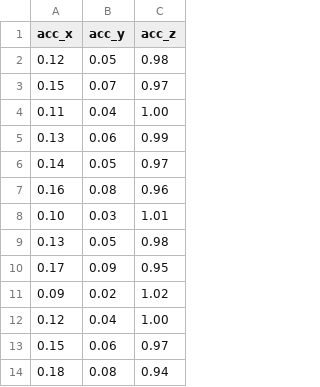
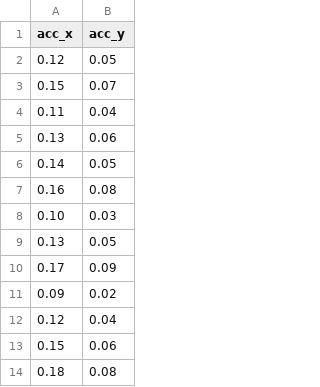
Before and after one commit to shreyas-951/human-activity-recognitation-app, a CSV file: Training_set.csv, drawn as a sheet; only a part is shown; the diff names each change by its address in the sheet, - before the commit and + after, or states it on an @@ line.

Commit message:
Update Training_set.csv

```diff
--- a/Training_set.csv
+++ b/Training_set.csv
-column C (acc_z), rows 2-14: 0.98 | 0.97 | 1.00 | 0.99 | 0.97 | 0.96 | 1.01 | 0.98 | 0.95 | 1.02 | 1.00 | 0.97 | 0.94
```
